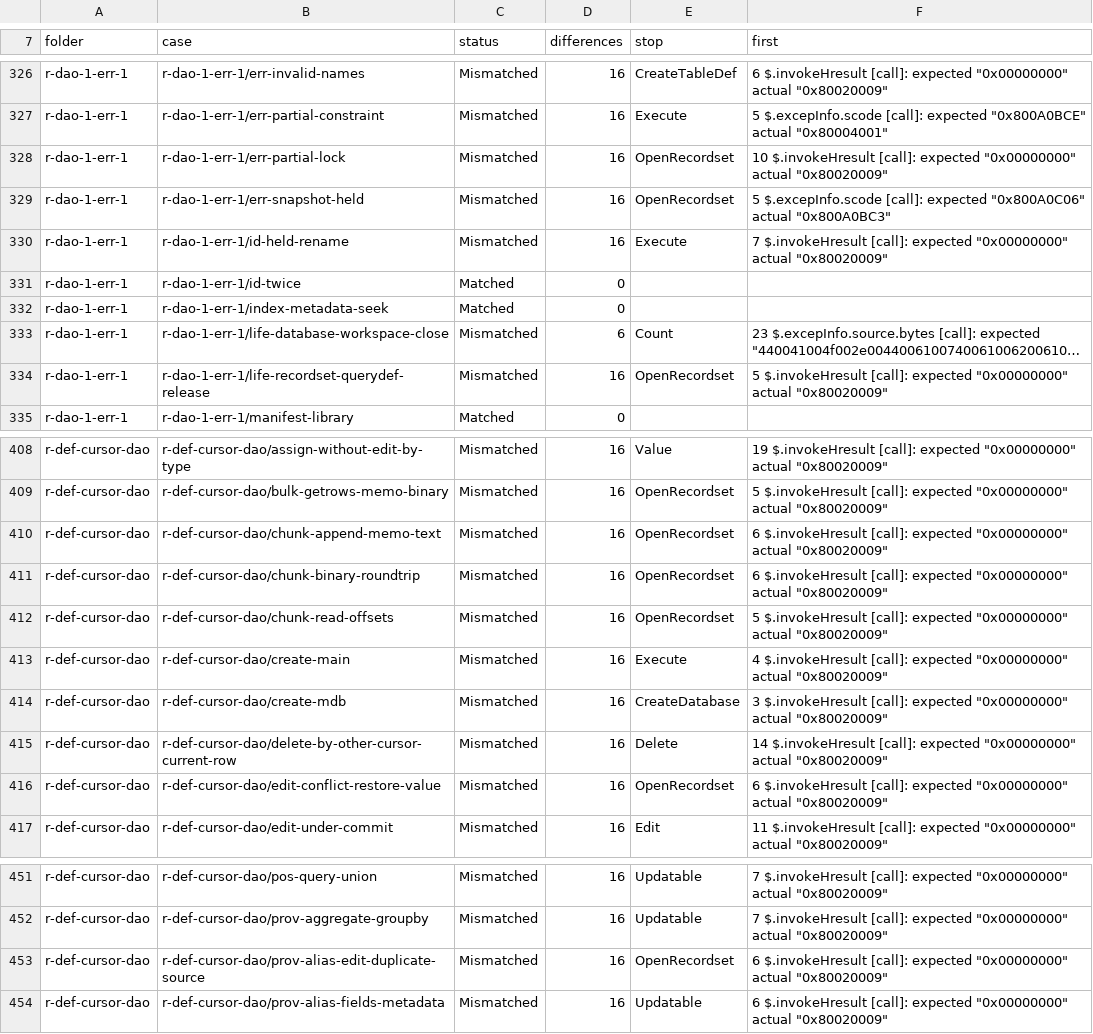
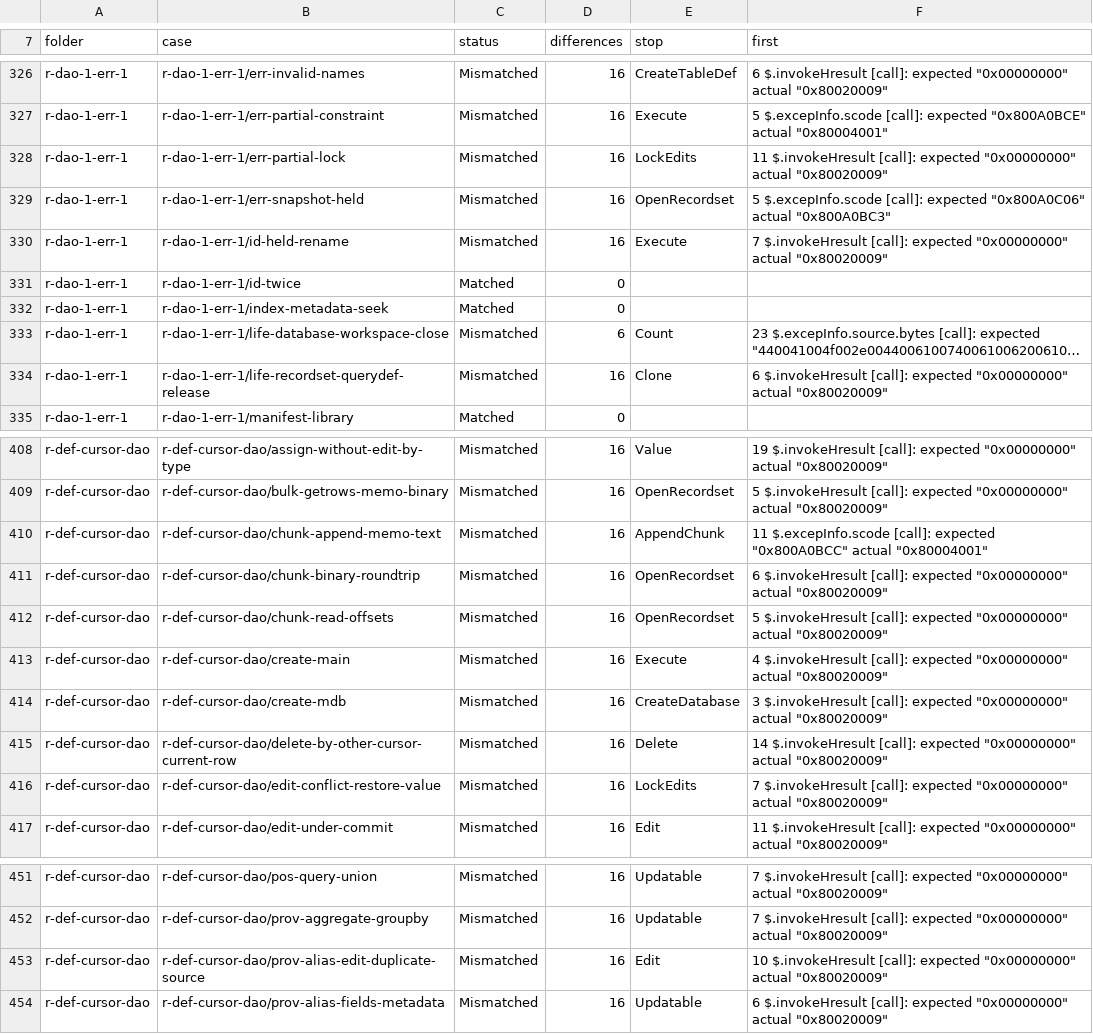
Before and after one commit to DnaCalc/CalcDb, a TSV file: docs/work/compare-baseline.tsv, drawn as a sheet; only a part is shown, gaps mark what is left out; long unchanged cells end in …; the diff covers the shown part only; the diff names each change by its address in the sheet, - before the commit and + after, or states it on an @@ line.

```diff
--- a/docs/work/compare-baseline.tsv
+++ b/docs/work/compare-baseline.tsv
-E328 (stop): OpenRecordset
+E328 (stop): LockEdits
-F328 (first): 10 $.invokeHresult [call]:…
+F328 (first): 11 $.invokeHresult [call]:…
-E334 (stop): OpenRecordset
+E334 (stop): Clone
-F334 (first): 5 $.invokeHresult [call]:…
+F334 (first): 6 $.invokeHresult [call]:…
-E410 (stop): OpenRecordset
+E410 (stop): AppendChunk
-F410 (first): 6 $.invokeHresult [call]: expected "0x00000000" actual "0x80020009"
+F410 (first): 11 $.excepInfo.scode [call]: expected "0x800A0BCC" actual "0x80004001"
-E416 (stop): OpenRecordset
+E416 (stop): LockEdits
-F416 (first): 6 $.invokeHresult [call]:…
+F416 (first): 7 $.invokeHresult [call]:…
-E453 (stop): OpenRecordset
+E453 (stop): Edit
-F453 (first): 6 $.invokeHresult [call]:…
+F453 (first): 10 $.invokeHresult [call]:…
```
Also changed, not shown: 50 edited cells elsewhere in this file.
